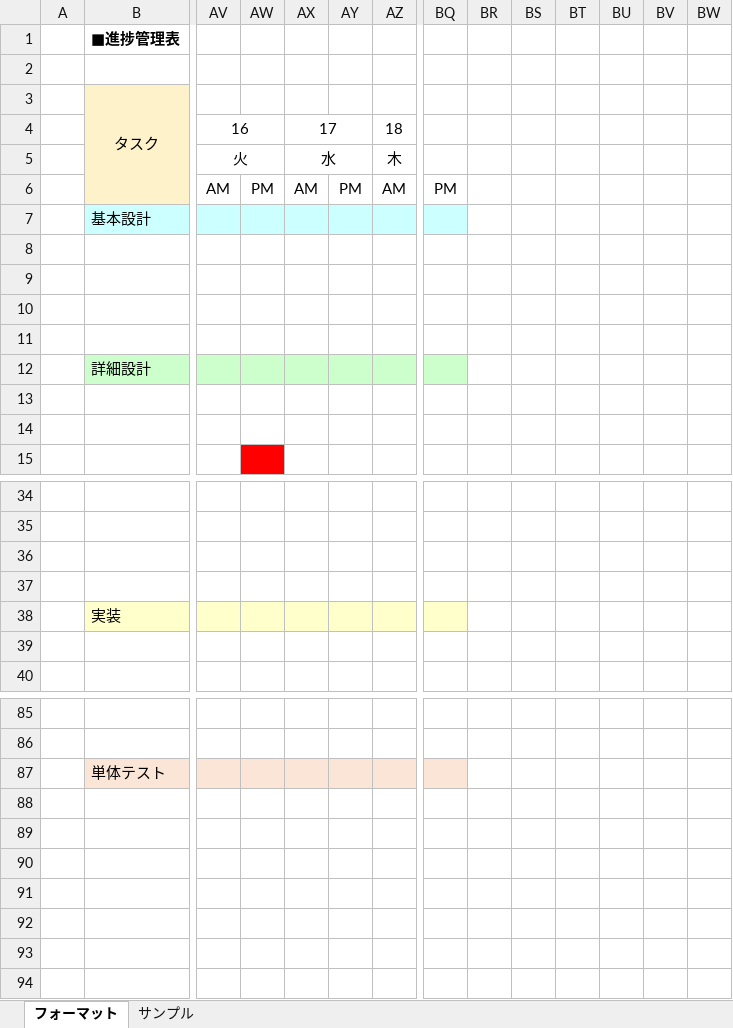
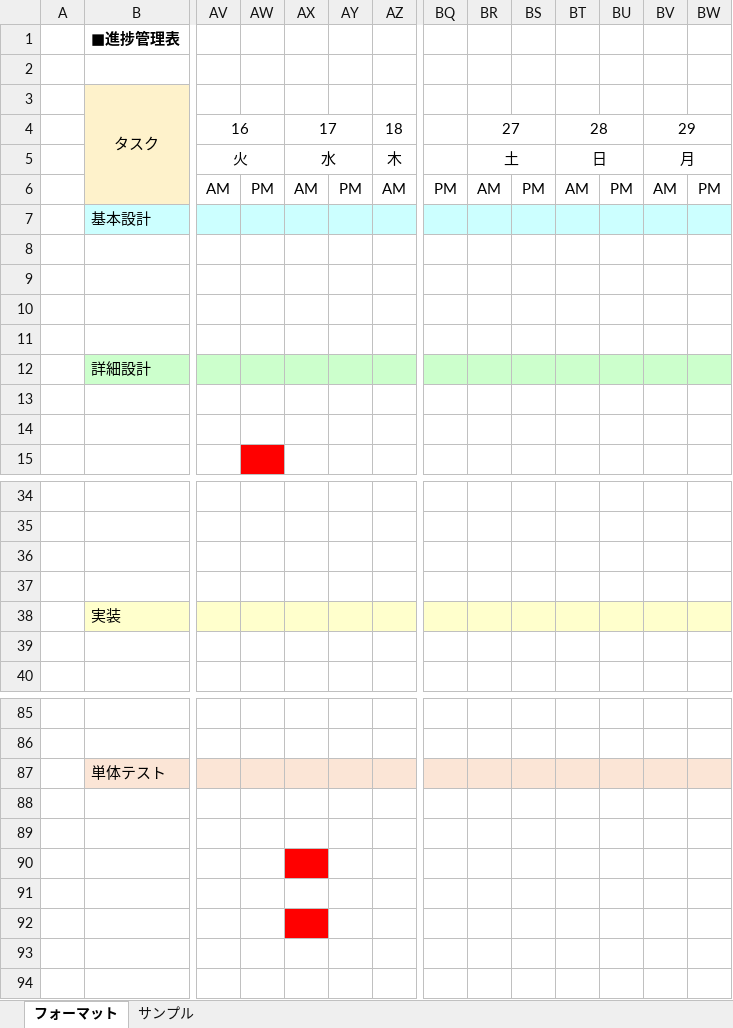
Before and after one commit to Kurihara-kouki/TasBo, an Excel workbook: 進捗管理表フォーマット_TasBoVer1,6.xlsx, sheet フォーマット, drawn as a sheet; only a part is shown, gaps mark what is left out; values as stored, in another font and other column widths than the file's, no borders; the diff covers the shown part only; the diff names each change by its address in the sheet, - before the commit and + after, or states it on an @@ line.

```diff
--- a/進捗管理表フォーマット_TasBoVer1,6.xlsx (sheet フォーマット)
+++ b/進捗管理表フォーマット_TasBoVer1,6.xlsx (sheet フォーマット)
-BR4: (empty)
+BR4: 27
+BR4:BS4 merged
-BT4: (empty)
+BT4: 28
+BT4:BU4 merged
-BV4: (empty)
+BV4: 29
+BV4:BW4 merged
-BR5: (empty)
+BR5: 土
+BR5:BS5 merged
-BT5: (empty)
+BT5: 日
+BT5:BU5 merged
-BV5: (empty)
+BV5: 月
+BV5:BW5 merged
-BR6: (empty)
+BR6: AM
-BS6: (empty)
+BS6: PM
-BT6: (empty)
+BT6: AM
-BU6: (empty)
+BU6: PM
-BV6: (empty)
+BV6: AM
-BW6: (empty)
+BW6: PM
-BR7:BW7 fill: none
+BR7:BW7 fill: #CCFFFF
-BR12:BW12 fill: none
+BR12:BW12 fill: #CCFFCC
-BR38:BW38 fill: none
+BR38:BW38 fill: #FFFFCC
-BR87:BW87 fill: none
+BR87:BW87 fill: #FBE5D6
-AX90 fill: none
+AX90 fill: #FF0000
-AX92 fill: none
+AX92 fill: #FF0000
```
Also changed, not shown: cell formats and merged cells elsewhere in this sheet, 4 other files.
